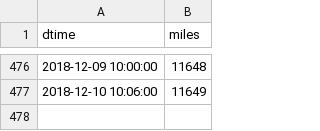
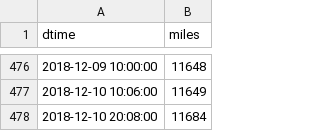
Before and after one commit to angelmanzur/MiniMiles, a CSV file: MiniMiles.csv, drawn as a sheet; only a part is shown, gaps mark what is left out; the diff names each change by its address in the sheet, - before the commit and + after, or states it on an @@ line.

Commit message:
updated miles'

```diff
--- a/MiniMiles.csv
+++ b/MiniMiles.csv
+row 478: 2018-12-10 20:08:00 | 11684
```
Also changed, not shown: 1 other file.
